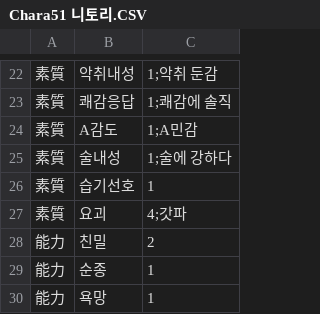
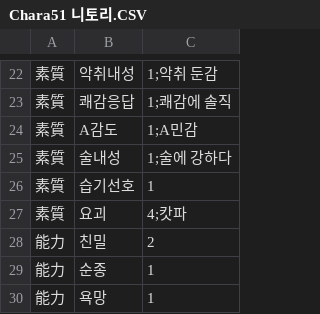
Before and after one commit to keisiki/TWKR-Textbung, a CSV file: CSV/Chara/Chara51 니토리.CSV, drawn as a sheet; only a part is shown, gaps mark what is left out.

```diff
--- a/CSV/Chara/Chara51 니토리.CSV
+++ b/CSV/Chara/Chara51 니토리.CSV
@@ -26,3 +26,3 @@
 素質,습기선호,1
-素質,요괴,4;갓파
+素質,요괴,4;캇파
 能力,친밀,2
```
Also changed, not shown: 25 other files.
